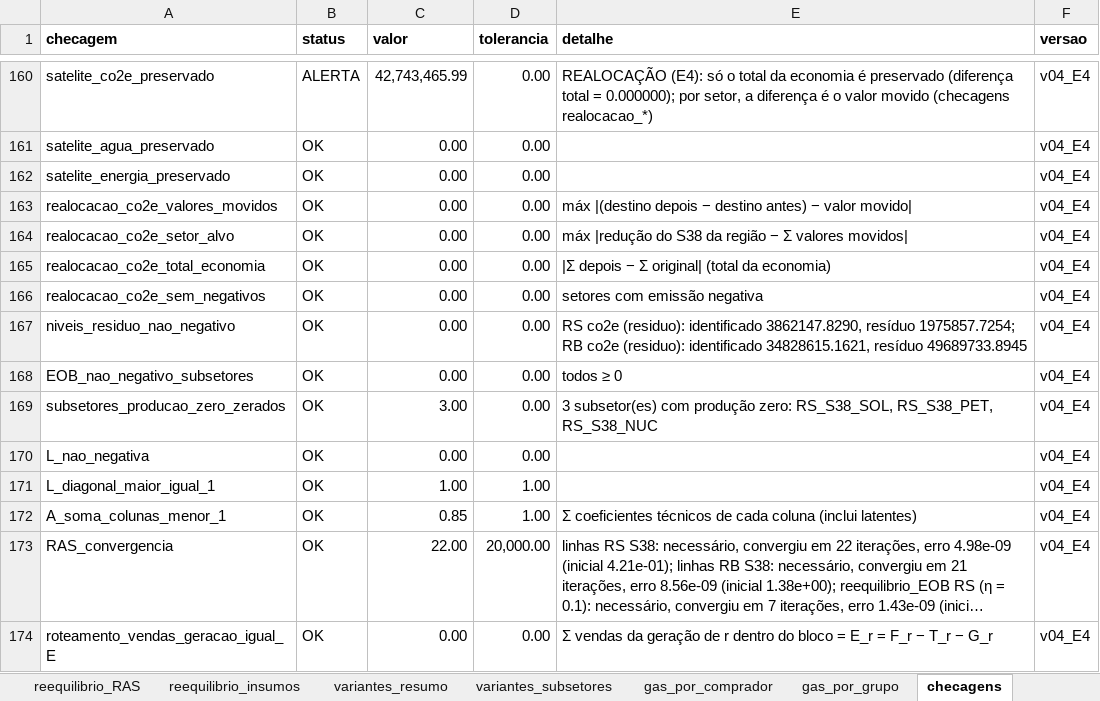
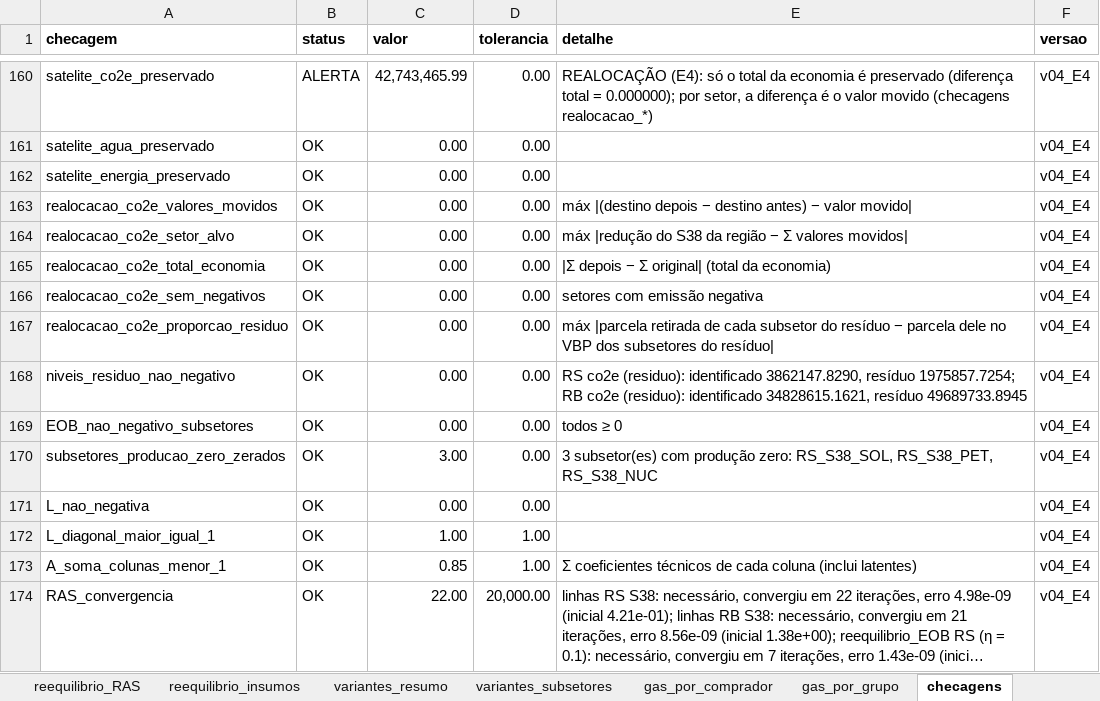
Before and after one commit to FranciscoArejano/MIP-desagregacao, an Excel workbook: resultados/rodada05/quadro_subsetores_v04.xlsx, sheet checagens, drawn as a sheet; only a part is shown, gaps mark what is left out; the shorter side is filled out with more unchanged rows; long unchanged cells end in …; values as stored, in another font and other column widths than the file's, no borders; the diff names each change by its address in the sheet, - before the commit and + after, or states it on an @@ line.

```diff
--- a/resultados/rodada05/quadro_subsetores_v04.xlsx (sheet checagens)
+++ b/resultados/rodada05/quadro_subsetores_v04.xlsx (sheet checagens)
+row 167: realocacao_co2e_proporcao_residuo | OK | 0.00 | 0.00 | máx |parcela retirada de cada subsetor do resíduo − parcela dele no VBP dos subsetores do resíduo| | v04_E4
```
Also changed, not shown: sheet d18_latentes, sheet realocacao_E4, sheet variantes_resumo, other sheet tabs, parametros/quadro_parametros_v04.xlsx, resultados/rodada05/MIP_RS_RB_2019_S38_11sub_v04.xlsx, 13 other files.
